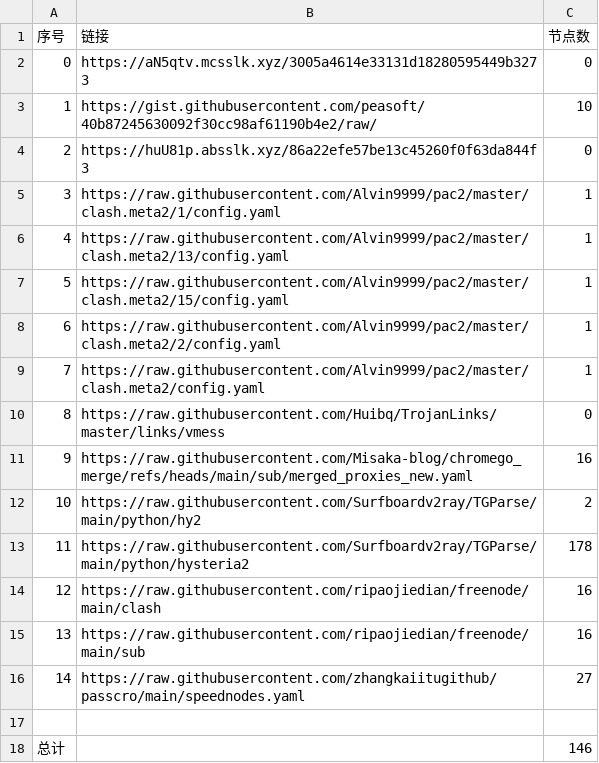
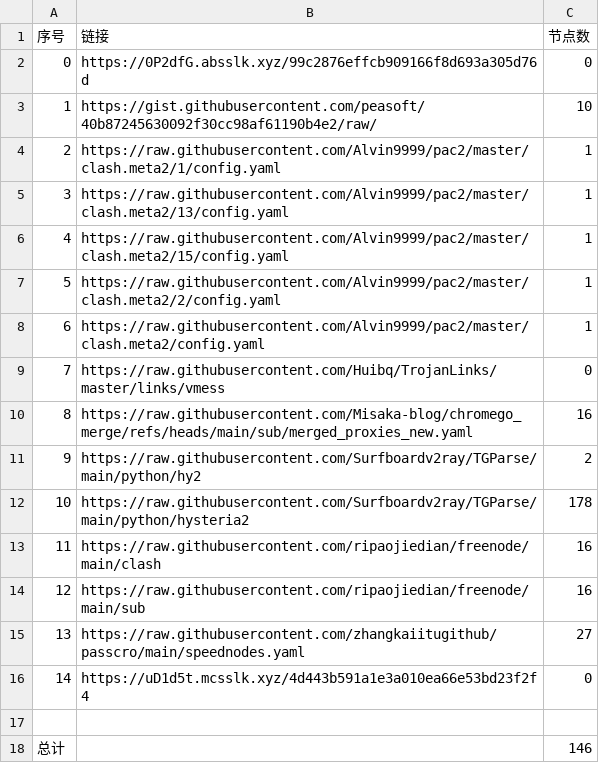
Before and after one commit to sdxinm/NoMoreWalls, a CSV file: list_result.csv, drawn as a sheet; removed rows and columns are numbered as before the commit, all else as after; the diff names each change by its address in the sheet, - before the commit and + after, or states it on an @@ line.

```diff
--- a/list_result.csv
+++ b/list_result.csv
-B2 (链接): https://aN5qtv.mcsslk.xyz/3005a4614e33131d18280595449b3273
+B2 (链接): https://0P2dfG.absslk.xyz/99c2876effcb909166f8d693a305d76d
-row 4: 2 | https://huU81p.absslk.xyz/86a22efe57be13c45260f0f63da844f3 | 0
@@ column A (序号) renumbered between rows 4 and 15 @@
+row 16: 14 | https://uD1d5t.mcsslk.xyz/4d443b591a1e3a010ea66e53bd23f2f4 | 0
```
Also changed, not shown: 3 other files.
